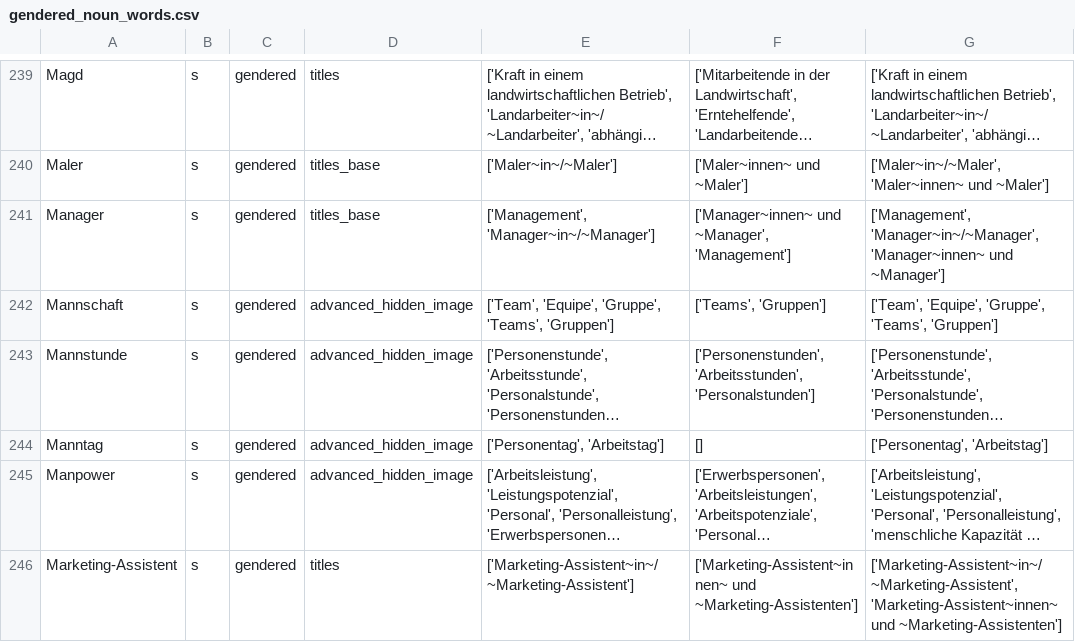
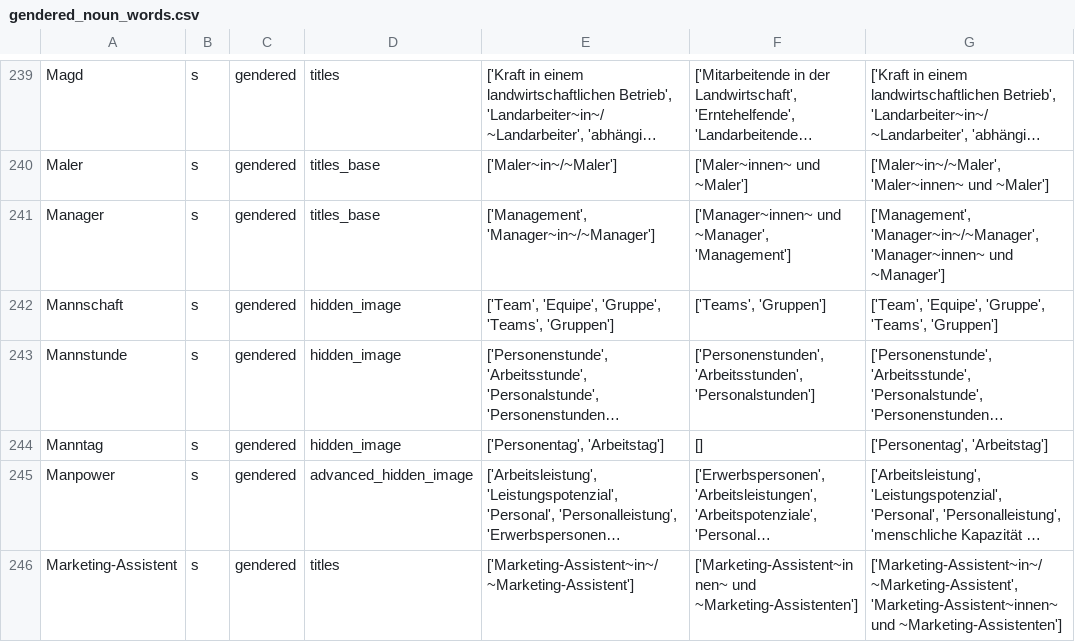
Before and after one commit to witty-works/nlp_api, a CSV file: training_data/de/gendered_noun_words.csv, drawn as a sheet; only a part is shown, gaps mark what is left out; long unchanged cells end in …; the diff names each change by its address in the sheet, - before the commit and + after, or states it on an @@ line.

```diff
--- a/training_data/de/gendered_noun_words.csv
+++ b/training_data/de/gendered_noun_words.csv
-D242:D244: advanced_hidden_image
+D242:D244: hidden_image
```
Also changed, not shown: training_data/de/abbreviations.csv, training_data/en-US/gendered_noun_words.csv, 2 other files.
